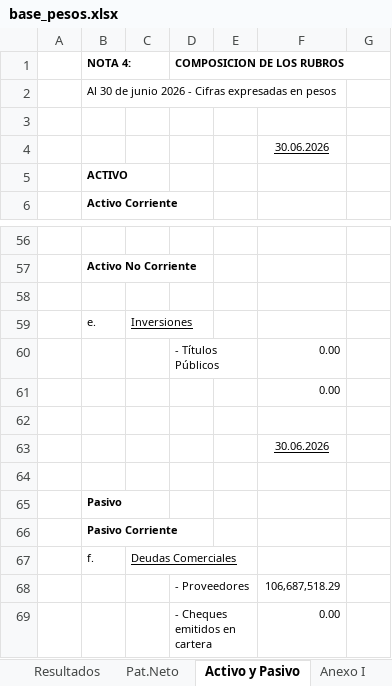
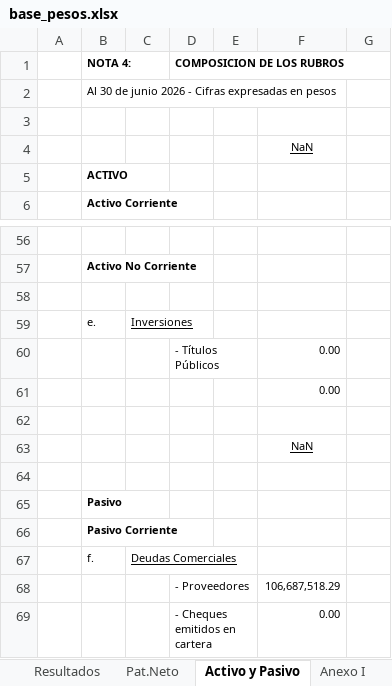
Before and after one commit to abrilmorantil/Informes, an Excel workbook: informe-c/base_pesos.xlsx, sheet Activo y Pasivo, drawn as a sheet; only a part is shown, gaps mark what is left out; values as stored, in another font and other column widths than the file's, no borders; the diff names each change by its address in the sheet, - before the commit and + after, or states it on an @@ line.

```diff
--- a/informe-c/base_pesos.xlsx (sheet Activo y Pasivo)
+++ b/informe-c/base_pesos.xlsx (sheet Activo y Pasivo)
-F4: 30.06.2026
+F4: NaN
-F63: 30.06.2026
+F63: NaN
```
Also changed, not shown: sheet Resultados, sheet Pat.Neto, sheet Balance, sheet Anexo II, hidden cells, 1 other file.
